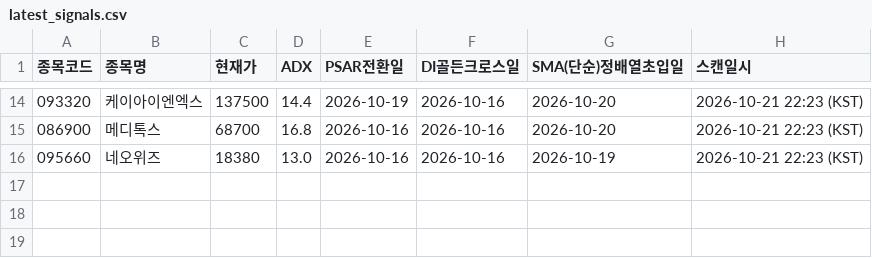
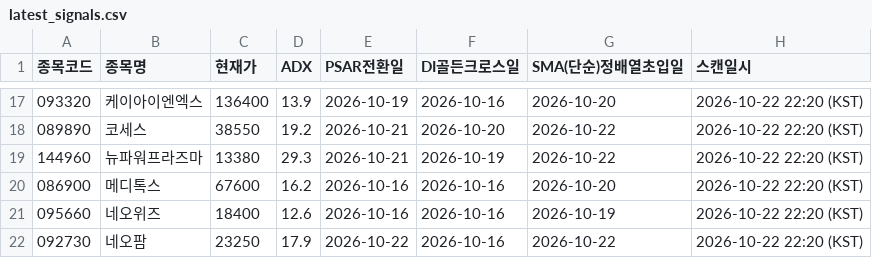
Before and after one commit to CSKIM12/DMI_PSAR_MA_signal, a CSV file: results/latest_signals.csv, drawn as a sheet; only a part is shown, gaps mark what is left out; the diff covers the shown part only.

```diff
--- a/results/latest_signals.csv
+++ b/results/latest_signals.csv
@@ -14,3 +17,6 @@
-093320,케이아이엔엑스,137500,14.4,2026-10-19,2026-10-16,2026-10-20,2026-10-21 22:23 (KST)
-086900,메디톡스,68700,16.8,2026-10-16,2026-10-16,2026-10-20,2026-10-21 22:23 (KST)
-095660,네오위즈,18380,13.0,2026-10-16,2026-10-16,2026-10-19,2026-10-21 22:23 (KST)
+093320,케이아이엔엑스,136400,13.9,2026-10-19,2026-10-16,2026-10-20,2026-10-22 22:20 (KST)
+089890,코세스,38550,19.2,2026-10-21,2026-10-20,2026-10-22,2026-10-22 22:20 (KST)
+144960,뉴파워프라즈마,13380,29.3,2026-10-21,2026-10-19,2026-10-22,2026-10-22 22:20 (KST)
+086900,메디톡스,67600,16.2,2026-10-16,2026-10-16,2026-10-20,2026-10-22 22:20 (KST)
+095660,네오위즈,18400,12.6,2026-10-16,2026-10-16,2026-10-19,2026-10-22 22:20 (KST)
+092730,네오팜,23250,17.9,2026-10-22,2026-10-16,2026-10-22,2026-10-22 22:20 (KST)
```
Also changed, not shown: 7 added rows, 4 removed rows and 23 edited cells elsewhere in this file, 1 other file.
